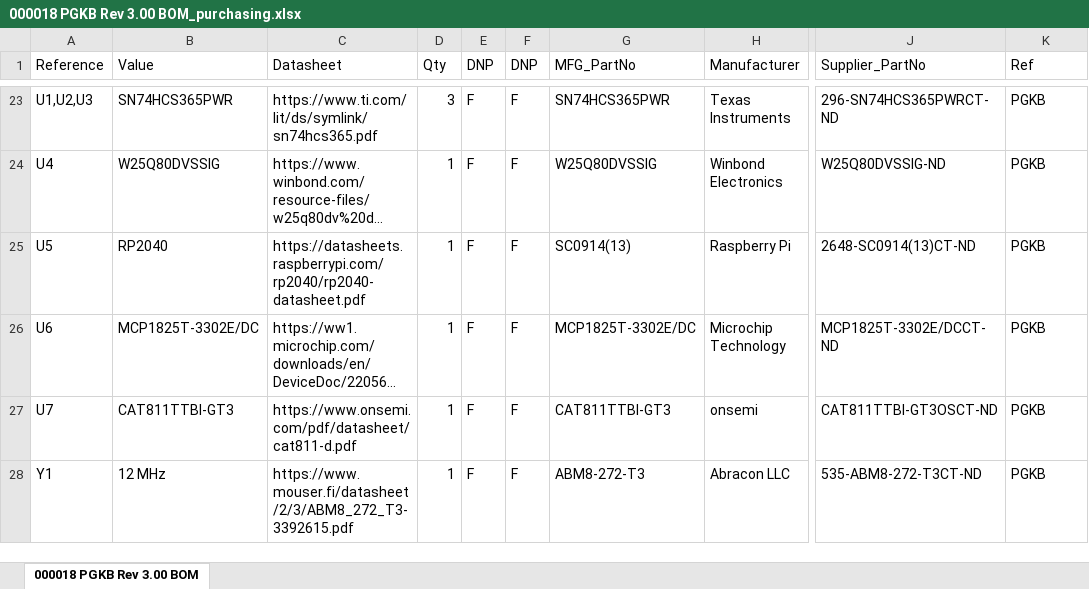
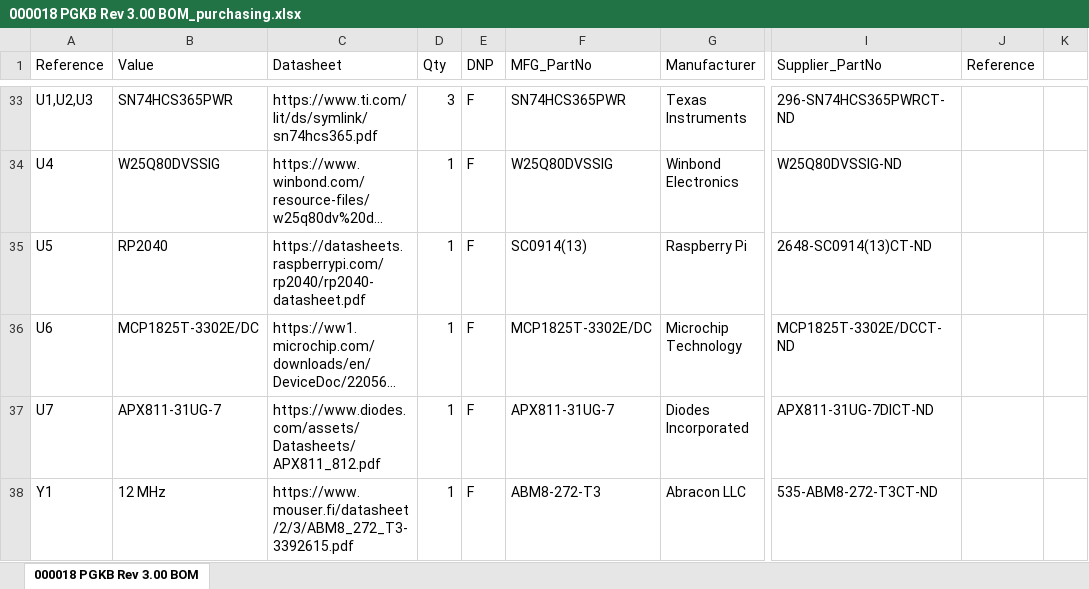
Before and after one commit to kalliod/PGKB, an Excel workbook: PCB/Rev 03.00/000018 PGKB/MFG/000018 PGKB Rev 3.00 BOM_purchasing.xlsx, sheet 000018 PGKB Rev 3.00 BOM, drawn as a sheet; only a part is shown, gaps mark what is left out; long unchanged cells end in …; values as stored, in another font and other column widths than the file's, no borders; removed rows and columns are numbered as before the commit, all else as after; the diff covers the shown part only; the diff names each change by its address in the sheet, - before the commit and + after, or states it on an @@ line.

```diff
--- a/PCB/Rev 03.00/000018 PGKB/MFG/000018 PGKB Rev 3.00 BOM_purchasing.xlsx (sheet 000018 PGKB Rev 3.00 BOM)
+++ b/PCB/Rev 03.00/000018 PGKB/MFG/000018 PGKB Rev 3.00 BOM_purchasing.xlsx (sheet 000018 PGKB Rev 3.00 BOM)
-column F (DNP), rows 23-28: all F
+column K, empty
-J1: Ref
+J1: Reference
-J33:J38 (Reference): PGKB
+J33:J38 (Reference): (empty)
-B37 (Value): CAT811TTBI-GT3
+B37 (Value): APX811-31UG-7
-C37 (Datasheet): https://www.onsemi.com/pdf/datasheet/cat811-d.pdf
+C37 (Datasheet): https://www.diodes.com/assets/Datasheets/APX811_812.pdf
-F37 (MFG_PartNo): CAT811TTBI-GT3
+F37 (MFG_PartNo): APX811-31UG-7
-G37 (Manufacturer): onsemi
+G37 (Manufacturer): Diodes Incorporated
-I37 (Supplier_PartNo): CAT811TTBI-GT3OSCT-ND
+I37 (Supplier_PartNo): APX811-31UG-7DICT-ND
```
Also changed, not shown: 10 added rows and 16 edited cells elsewhere in this sheet, PCB/Rev 03.00/000018 PGKB/MFG/000018 PGKB Rev 3.00 BOM.xlsx, 29 other files.
